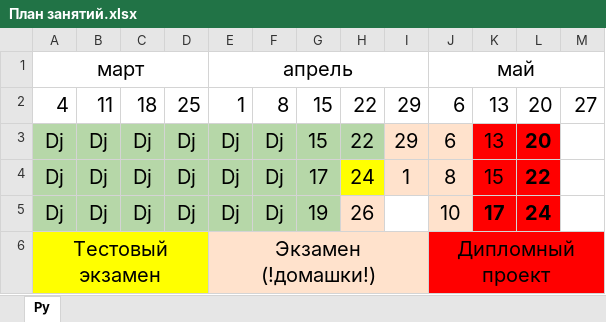
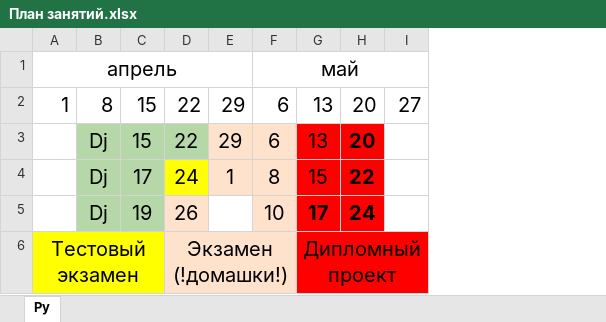
Before and after one commit to bogdandrienko/PyE-231, an Excel workbook: lections/План занятий.xlsx, sheet Py, drawn as a sheet; values as stored, in another font and other column widths than the file's, no borders; removed rows and columns are numbered as before the commit, all else as after; ↵ is a line break in a cell; the diff names each change by its address in the sheet, - before the commit and + after, or states it on an @@ line.

```diff
--- a/lections/План занятий.xlsx (sheet Py)
+++ b/lections/План занятий.xlsx (sheet Py)
-column A, rows 1-5: март | 4 | Dj | Dj | Dj
-column B, rows 2-5: 11 | Dj | Dj | Dj
-column C, rows 2-5: 18 | Dj | Dj | Dj
-column D, rows 2-5: 25 | Dj | Dj | Dj
-A3:A5: Dj
+A3:A5: (empty)
-A3:A5 fill: #B6D7A8
+A3:A5 fill: none
-row 6: Тестовый ↵ экзамен |  |  |  | Экзамен ↵ (!домашки!) |  |  |  |  | Дипломный ↵ проект
+row 6: Тестовый ↵ экзамен |  |  | Экзамен ↵ (!домашки!) |  |  | Дипломный ↵ проект
```
Also changed, not shown: 23 other files.
